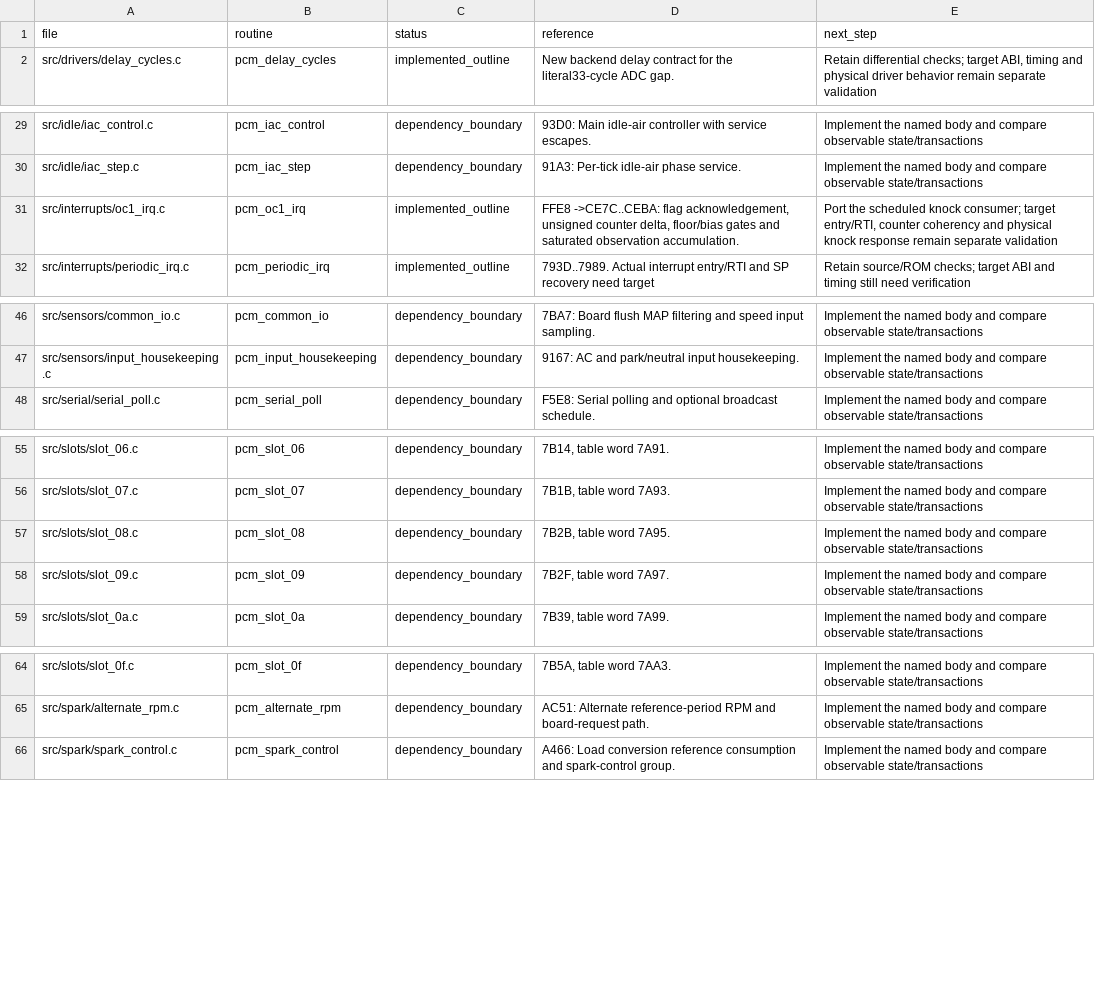
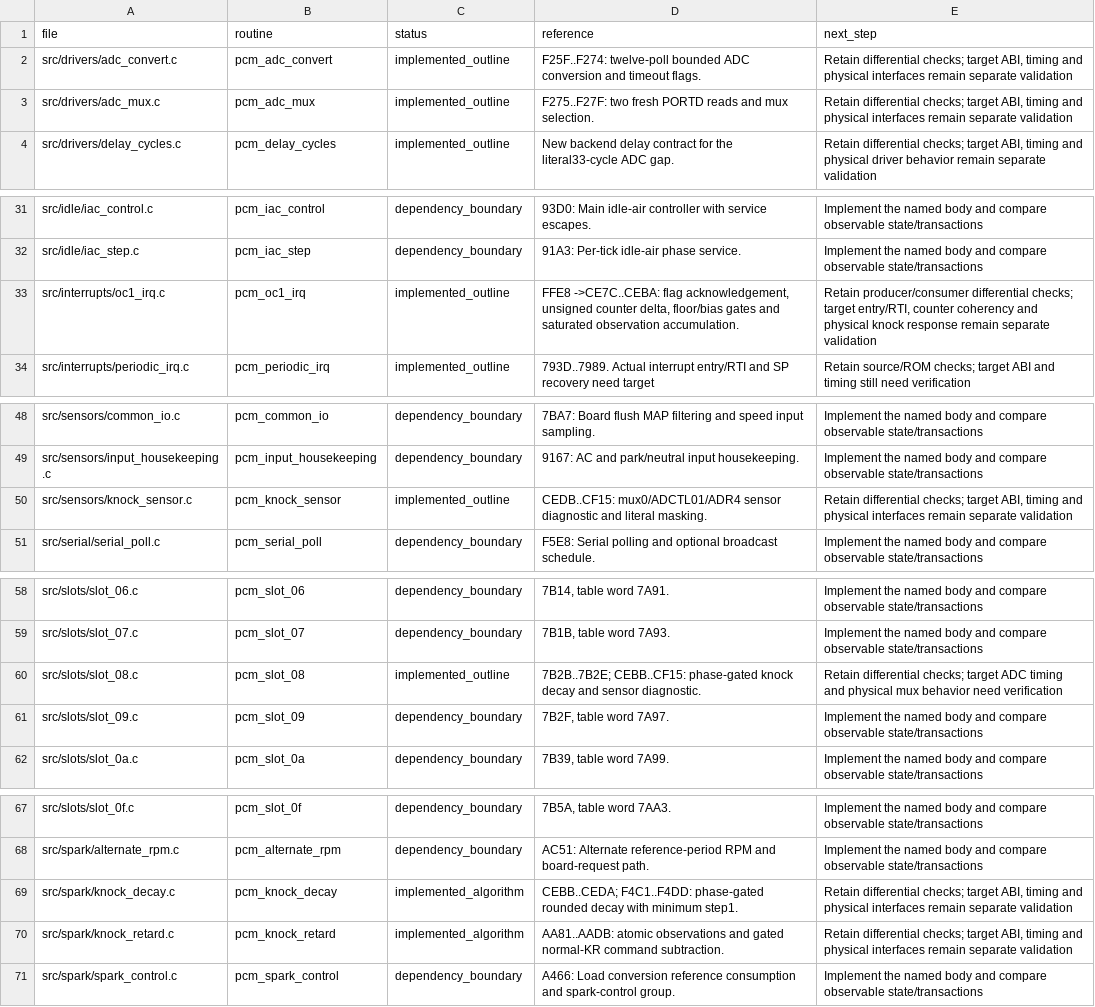
Before and after one commit to snow663/7427HWContract, a CSV file: pseudo-source/routine_index.csv, drawn as a sheet; only a part is shown, gaps mark what is left out.

Commit message:
Implement knock decay, ADC diagnostic and normal spark consumption

```diff
--- a/pseudo-source/routine_index.csv
+++ b/pseudo-source/routine_index.csv
@@ -1,2 +1,4 @@
 file,routine,status,reference,next_step
+src/drivers/adc_convert.c,pcm_adc_convert,implemented_outline,F25F..F274: twelve-poll bounded ADC conversion and timeout flags.,"Retain differential checks; target ABI, timing and physical interfaces remain separate validation"
+src/drivers/adc_mux.c,pcm_adc_mux,implemented_outline,F275..F27F: two fresh PORTD reads and mux selection.,"Retain differential checks; target ABI, timing and physical interfaces remain separate validation"
 src/drivers/delay_cycles.c,pcm_delay_cycles,implemented_outline,New backend delay contract for the literal33-cycle ADC gap.,"Retain differential checks; target ABI, timing and physical driver behavior remain separate validation"
@@ -30,3 +32,3 @@ src/idle/iac_control.c,pcm_iac_control,dependency_boundary,93D0: Main idle-air c
 src/idle/iac_step.c,pcm_iac_step,dependency_boundary,91A3: Per-tick idle-air phase service.,Implement the named body and compare observable state/transactions
-src/interrupts/oc1_irq.c,pcm_oc1_irq,implemented_outline,"FFE8 ->CE7C..CEBA: flag acknowledgement, unsigned counter delta, floor/bias gates and saturated observation accumulation.","Port the scheduled knock consumer; target entry/RTI, counter coherency and physical knock response remain separate validation"
+src/interrupts/oc1_irq.c,pcm_oc1_irq,implemented_outline,"FFE8 ->CE7C..CEBA: flag acknowledgement, unsigned counter delta, floor/bias gates and saturated observation accumulation.","Retain producer/consumer differential checks; target entry/RTI, counter coherency and physical knock response remain separate validation"
 src/interrupts/periodic_irq.c,pcm_periodic_irq,implemented_outline,793D..7989. Actual interrupt entry/RTI and SP recovery need target,Retain source/ROM checks; target ABI and timing still need verification
@@ -47,2 +49,3 @@ src/sensors/common_io.c,pcm_common_io,dependency_boundary,7BA7: Board flush MAP
 src/sensors/input_housekeeping.c,pcm_input_housekeeping,dependency_boundary,9167: AC and park/neutral input housekeeping.,Implement the named body and compare observable state/transactions
+src/sensors/knock_sensor.c,pcm_knock_sensor,implemented_outline,CEDB..CF15: mux0/ADCTL01/ADR4 sensor diagnostic and literal masking.,"Retain differential checks; target ABI, timing and physical interfaces remain separate validation"
 src/serial/serial_poll.c,pcm_serial_poll,dependency_boundary,F5E8: Serial polling and optional broadcast schedule.,Implement the named body and compare observable state/transactions
@@ -56,3 +59,3 @@ src/slots/slot_06.c,pcm_slot_06,dependency_boundary,"7B14, table word 7A91.",Imp
 src/slots/slot_07.c,pcm_slot_07,dependency_boundary,"7B1B, table word 7A93.",Implement the named body and compare observable state/transactions
-src/slots/slot_08.c,pcm_slot_08,dependency_boundary,"7B2B, table word 7A95.",Implement the named body and compare observable state/transactions
+src/slots/slot_08.c,pcm_slot_08,implemented_outline,7B2B..7B2E; CEBB..CF15: phase-gated knock decay and sensor diagnostic.,Retain differential checks; target ADC timing and physical mux behavior need verification
 src/slots/slot_09.c,pcm_slot_09,dependency_boundary,"7B2F, table word 7A97.",Implement the named body and compare observable state/transactions
@@ -65,2 +68,4 @@ src/slots/slot_0f.c,pcm_slot_0f,dependency_boundary,"7B5A, table word 7AA3.",Imp
 src/spark/alternate_rpm.c,pcm_alternate_rpm,dependency_boundary,AC51: Alternate reference-period RPM and board-request path.,Implement the named body and compare observable state/transactions
+src/spark/knock_decay.c,pcm_knock_decay,implemented_algorithm,CEBB..CEDA; F4C1..F4DD: phase-gated rounded decay with minimum step1.,"Retain differential checks; target ABI, timing and physical interfaces remain separate validation"
+src/spark/knock_retard.c,pcm_knock_retard,implemented_algorithm,AA81..AADB: atomic observations and gated normal-KR command subtraction.,"Retain differential checks; target ABI, timing and physical interfaces remain separate validation"
 src/spark/spark_control.c,pcm_spark_control,dependency_boundary,A466: Load conversion reference consumption and spark-control group.,Implement the named body and compare observable state/transactions
```
Also changed, not shown: 23 other files.
